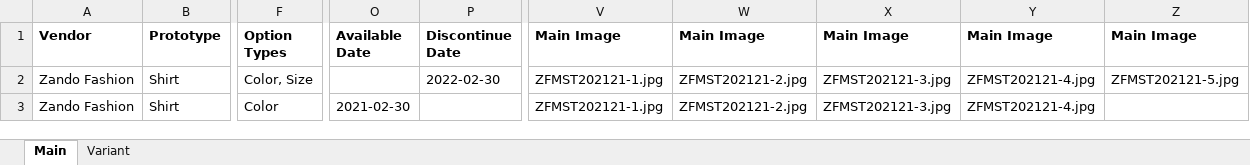
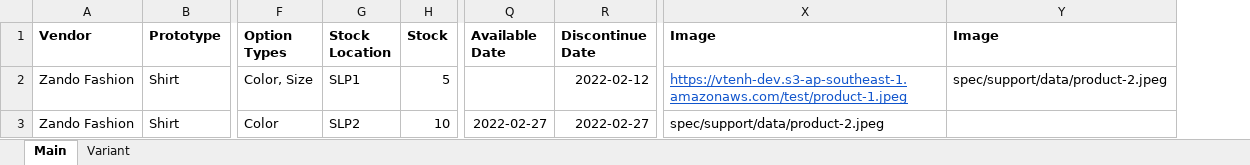
Before and after one commit to bookmebus/spree_product_import, an Excel workbook: spec/support/data/product_import.xlsx, sheet Main, drawn as a sheet; only a part is shown, gaps mark what is left out; values as stored, in another font and other column widths than the file's, no borders; charts and pictures not drawn; removed rows and columns are numbered as before the commit, all else as after; the diff names each change by its address in the sheet, - before the commit and + after, or states it on an @@ line.

Commit message:
Close #10 import stock, price and images

```diff
--- a/spec/support/data/product_import.xlsx (sheet Main)
+++ b/spec/support/data/product_import.xlsx (sheet Main)
+column G (Stock Location), rows 2-3: SLP1 | SLP2
+column H (Stock), rows 2-3: 5 | 10
-column V (Main Image), rows 2-3: ZFMST202121-1.jpg | ZFMST202121-1.jpg
-column W (Main Image), rows 2-3: ZFMST202121-2.jpg | ZFMST202121-2.jpg
-column X (Main Image), rows 2-3: ZFMST202121-3.jpg | ZFMST202121-3.jpg
-column Y (Main Image), rows 2-3: ZFMST202121-4.jpg | ZFMST202121-4.jpg
-column Z (Main Image), row 2: ZFMST202121-5.jpg
+column X (Image), rows 2-3: https://vtenh-dev.s3-ap-southeast-1.amazonaws.com/test/product-1.jpeg | spec/support/data/product-2.jpeg
+column Y (Image), row 2: spec/support/data/product-2.jpeg
-R2 (Discontinue Date): 2022-02-30
+R2 (Discontinue Date): 2022-02-12
-Q3 (Available Date): 2021-02-30
+Q3 (Available Date): 2022-02-27
-R3 (Discontinue Date): (empty)
+R3 (Discontinue Date): 2022-02-27
```
Also changed, not shown: sheet Variant, 6 other files.
